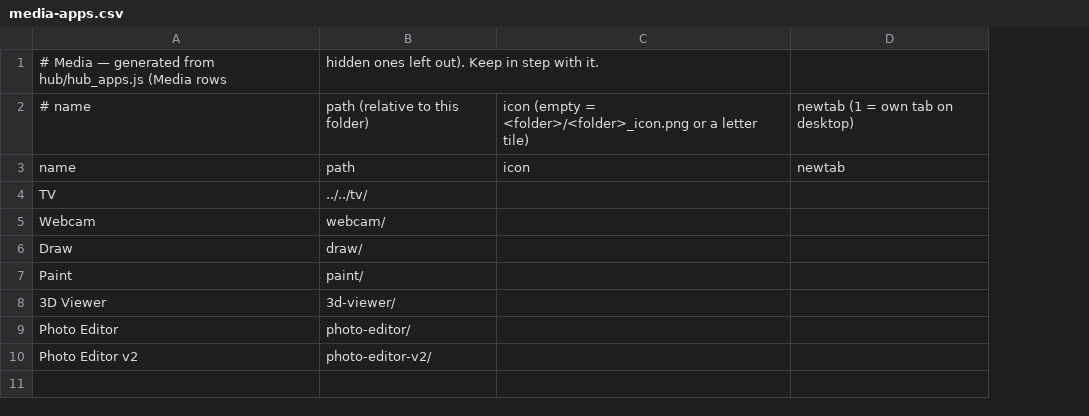
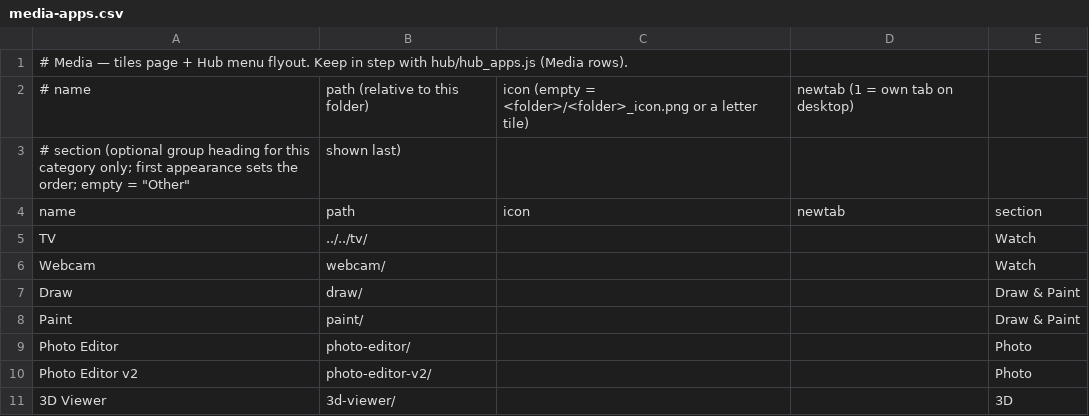
Before and after one commit to jor-teron/sites, a CSV file: apps/media/media-apps.csv, drawn as a sheet; removed rows and columns are numbered as before the commit, all else as after; the diff names each change by its address in the sheet, - before the commit and + after, or states it on an @@ line.

```diff
--- a/apps/media/media-apps.csv
+++ b/apps/media/media-apps.csv
+column E, rows 4-10: section | Watch | Watch | Draw & Paint | Draw & Paint | Photo | Photo
-row 1: # Media — generated from hub/hub_apps.js (Media rows | hidden ones left out). Keep in step with it.
+row 1: # Media — tiles page + Hub menu flyout. Keep in step with hub/hub_apps.js (Media rows).
+row 3: # section (optional group heading for this category only; first appearance sets the order; empty = "Other" | shown last)
@@ row 8 moved to row 11: 3D Viewer @@
```
Also changed, not shown: apps/favorite/favorite-apps.csv, apps/games/games-apps.csv, 22 other files.
